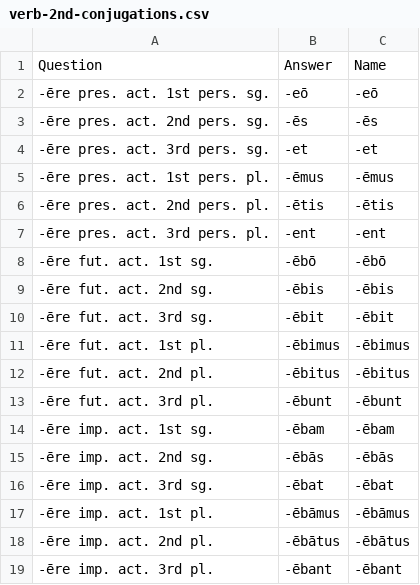
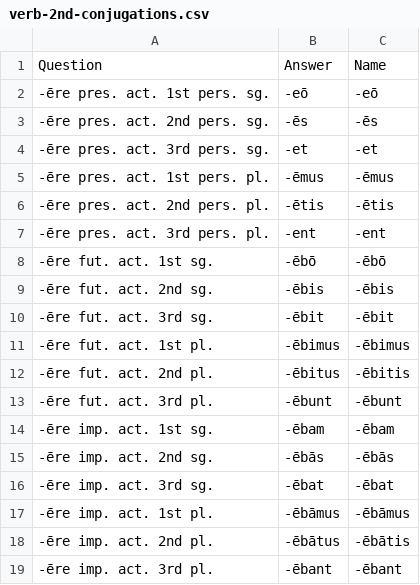
Before and after one commit to devinmiller/latin-101, a CSV file: flashcards/conjugations/verb-2nd-conjugations.csv (was flashcards/verb-2nd-conjugations.csv), drawn as a sheet.

```diff
--- a/flashcards/verb-2nd-conjugations.csv
+++ b/flashcards/conjugations/verb-2nd-conjugations.csv
@@ -11,3 +11,3 @@ Question,Answer,Name
 "-ēre fut. act. 1st pl.","-ēbimus",-ēbimus
-"-ēre fut. act. 2nd pl.","-ēbitus",-ēbitus
+"-ēre fut. act. 2nd pl.","-ēbitus",-ēbitis
 "-ēre fut. act. 3rd pl.","-ēbunt",-ēbunt
@@ -17,3 +17,3 @@ Question,Answer,Name
 "-ēre imp. act. 1st pl.","-ēbāmus",-ēbāmus
-"-ēre imp. act. 2nd pl.","-ēbātus",-ēbātus
+"-ēre imp. act. 2nd pl.","-ēbātus",-ēbātis
 "-ēre imp. act. 3rd pl.","-ēbant",-ēbant
```
Also changed, not shown: flashcards/conjugations/verb-1st-conjugations.csv, flashcards/vocab-nouns.csv, 26 other files.
